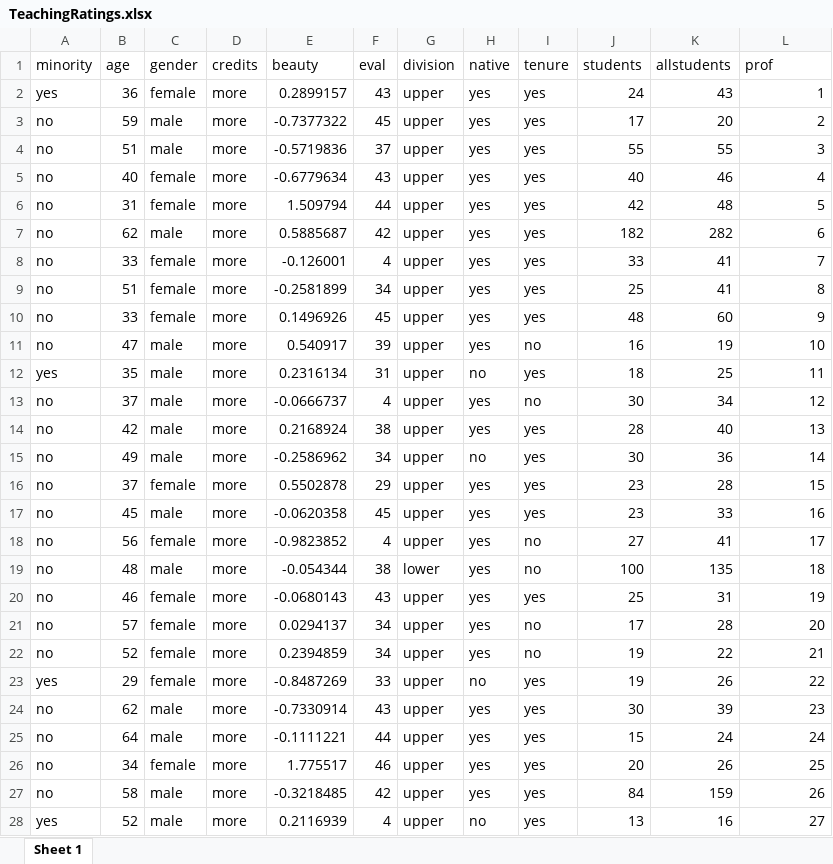
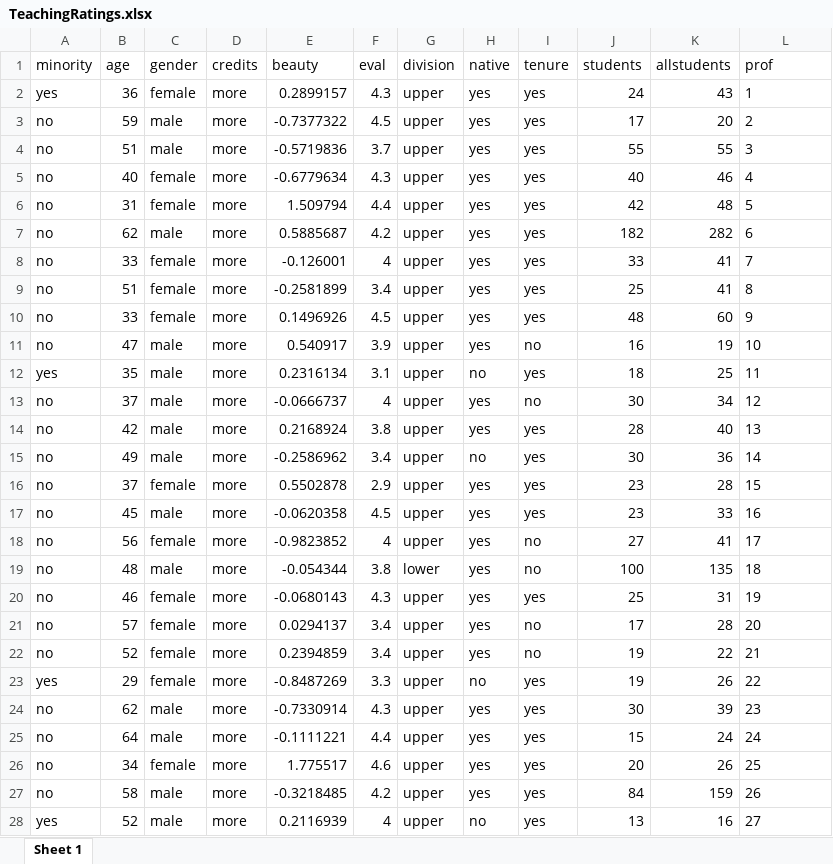
Before and after one commit to sebastiansauer/hpstr-jekyll-theme, an Excel workbook: data/TeachingRatings.xlsx, sheet Sheet 1, drawn as a sheet; only a part is shown; values as stored, in another font and other column widths than the file's, no borders; the diff covers the shown part only; the diff names each change by its address in the sheet, - before the commit and + after, or states it on an @@ line.

Commit message:
update data

```diff
--- a/data/TeachingRatings.xlsx (sheet Sheet 1)
+++ b/data/TeachingRatings.xlsx (sheet Sheet 1)
-F2 (eval): 43
+F2 (eval): 4.3
-L2:L28 alignment: right
+L2:L28 alignment: left
-F3 (eval): 45
+F3 (eval): 4.5
-F4 (eval): 37
+F4 (eval): 3.7
-F5 (eval): 43
+F5 (eval): 4.3
-F6 (eval): 44
+F6 (eval): 4.4
-F7 (eval): 42
+F7 (eval): 4.2
-F9 (eval): 34
+F9 (eval): 3.4
-F10 (eval): 45
+F10 (eval): 4.5
-F11 (eval): 39
+F11 (eval): 3.9
-F12 (eval): 31
+F12 (eval): 3.1
-F14 (eval): 38
+F14 (eval): 3.8
-F15 (eval): 34
+F15 (eval): 3.4
-F16 (eval): 29
+F16 (eval): 2.9
-F17 (eval): 45
+F17 (eval): 4.5
-F19 (eval): 38
+F19 (eval): 3.8
-F20 (eval): 43
+F20 (eval): 4.3
-F21:F22 (eval): 34
+F21:F22 (eval): 3.4
-F23 (eval): 33
+F23 (eval): 3.3
-F24 (eval): 43
+F24 (eval): 4.3
-F25 (eval): 44
+F25 (eval): 4.4
-F26 (eval): 46
+F26 (eval): 4.6
-F27 (eval): 42
+F27 (eval): 4.2
```
Also changed, not shown: 384 edited cells and cell formats elsewhere in this sheet, 1 other file.
